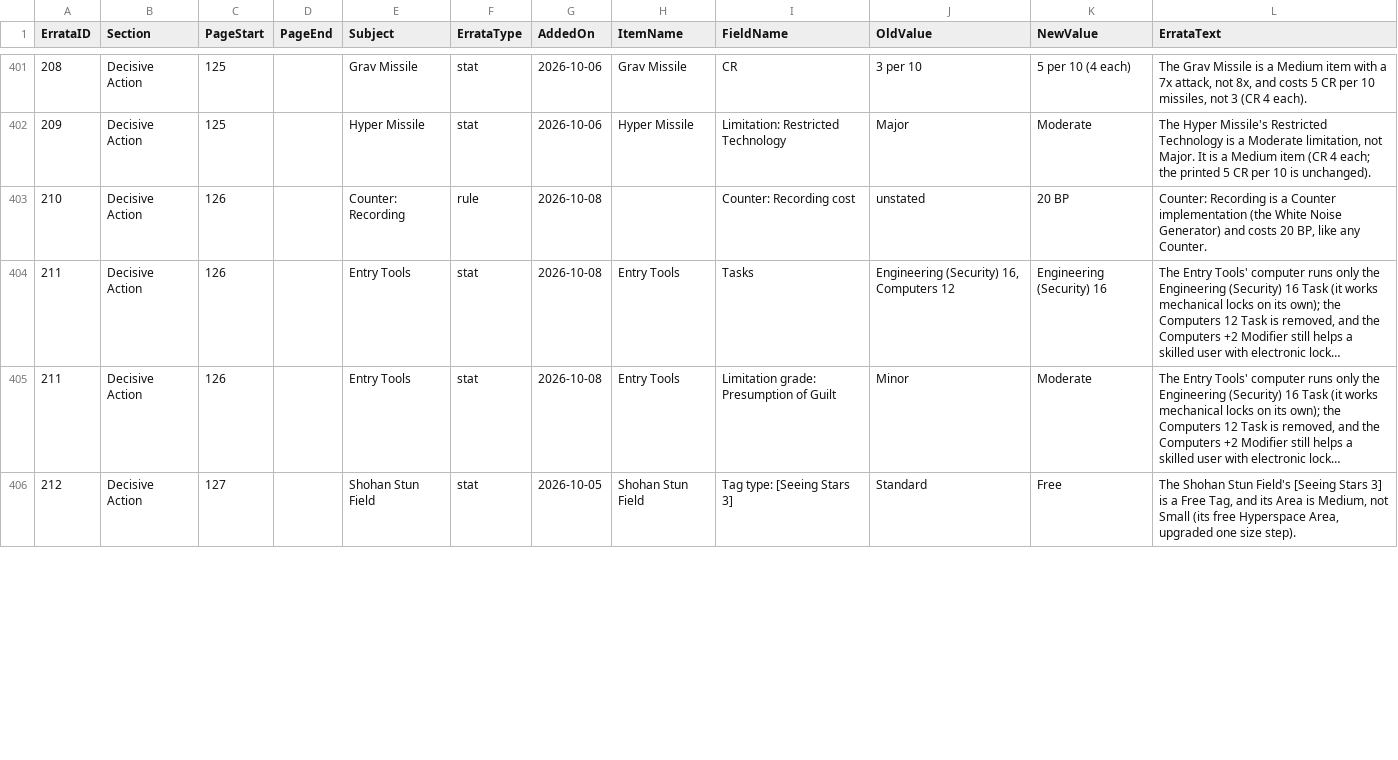
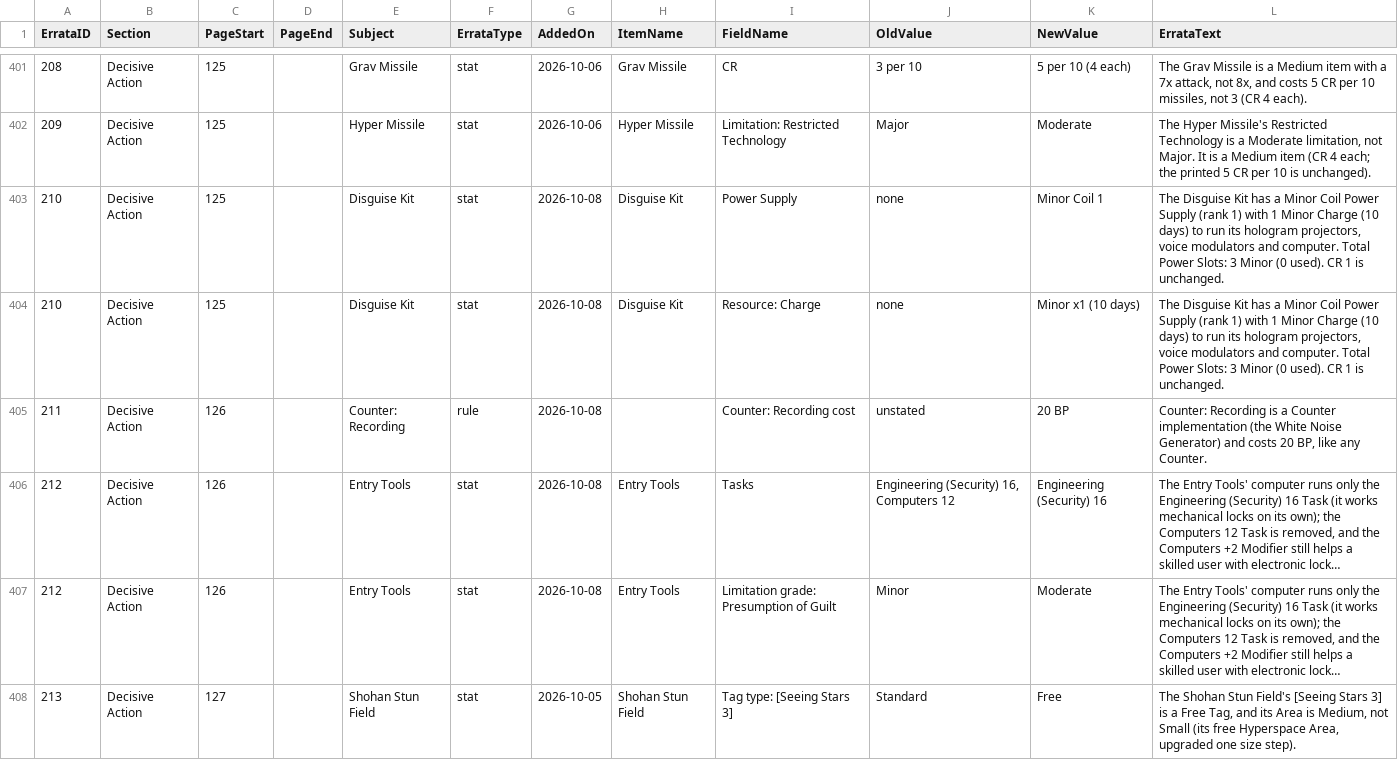
Before and after one commit to SeekerJST/RedemptionItemCreatorPHP, a CSV file: docs/errata.csv, drawn as a sheet; only a part is shown, gaps mark what is left out; long unchanged cells end in …; addresses are those after the commit; the diff covers the shown part only; the diff names each change by its address in the sheet, - before the commit and + after, or states it on an @@ line.

```diff
--- a/docs/errata.csv
+++ b/docs/errata.csv
+row 403: 210 | Decisive Action | 125 |  | Disguise Kit | stat | 2026-10-08 | Disguise Kit | Power Supply | none | Minor Coil 1 | The Disguise Kit has a Minor Coil Power Supply (rank 1) with 1 Minor Charge (10 days) to run its hologram projectors, voice modulators and computer. Total Power Slots: 3 Minor (0 used). CR 1 is unchanged.
+row 404: 210 | Decisive Action | 125 |  | Disguise Kit | stat | 2026-10-08 | Disguise Kit | Resource: Charge | none | Minor x1 (10 days) | The Disguise Kit has a Minor Coil Power Supply (rank 1) with 1 Minor Charge (10 days) to run its hologram projectors, voice modulators and computer. Total Power Slots: 3 Minor (0 used). CR 1 is unchanged.
-A405 (ErrataID): 210
+A405 (ErrataID): 211
-A406:A407 (ErrataID): 211
+A406:A407 (ErrataID): 212
-A408 (ErrataID): 212
+A408 (ErrataID): 213
```
Also changed, not shown: 15 edited cells elsewhere in this file, 5 other files.
